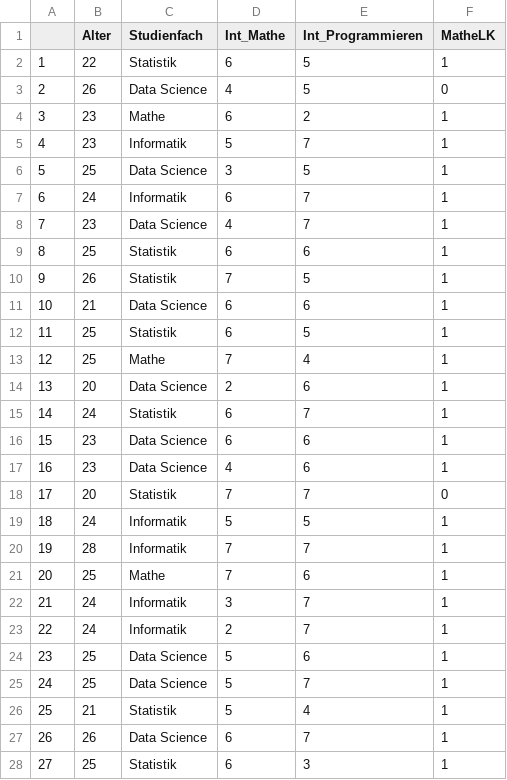
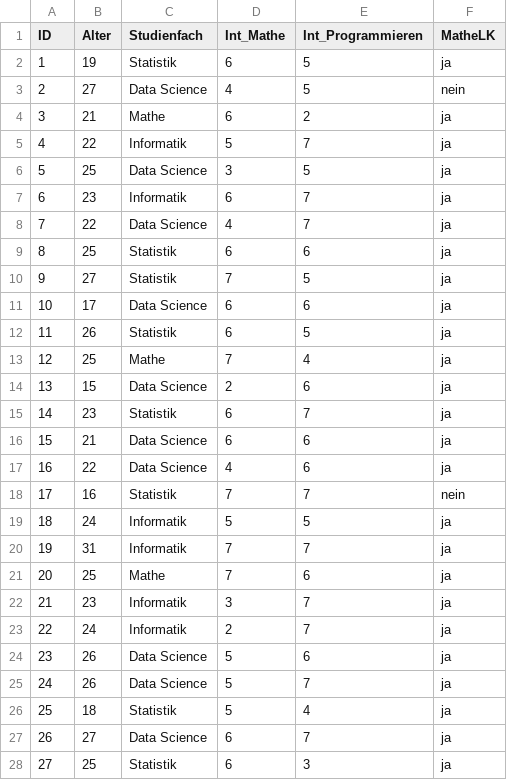
Before and after one commit to Schnieboli/R-Projekt, a CSV file: Datensatz.csv, drawn as a sheet; only a part is shown; the diff covers the shown part only.

Commit message:
Update Datensatz.csv
Da waren noch ein paar Fehlerchen drin, die ich behoben habe

```diff
--- a/Datensatz.csv
+++ b/Datensatz.csv
@@ -1,28 +1,28 @@
-,Alter,Studienfach,Int_Mathe,Int_Programmieren,MatheLK
-1,22,Statistik,6,5,1
-2,26,Data Science,4,5,0
-3,23,Mathe,6,2,1
-4,23,Informatik,5,7,1
-5,25,Data Science,3,5,1
-6,24,Informatik,6,7,1
-7,23,Data Science,4,7,1
-8,25,Statistik,6,6,1
-9,26,Statistik,7,5,1
-10,21,Data Science,6,6,1
-11,25,Statistik,6,5,1
-12,25,Mathe,7,4,1
-13,20,Data Science,2,6,1
-14,24,Statistik,6,7,1
-15,23,Data Science,6,6,1
-16,23,Data Science,4,6,1
-17,20,Statistik,7,7,0
-18,24,Informatik,5,5,1
-19,28,Informatik,7,7,1
-20,25,Mathe,7,6,1
-21,24,Informatik,3,7,1
-22,24,Informatik,2,7,1
-23,25,Data Science,5,6,1
-24,25,Data Science,5,7,1
-25,21,Statistik,5,4,1
-26,26,Data Science,6,7,1
-27,25,Statistik,6,3,1
+ID,Alter,Studienfach,Int_Mathe,Int_Programmieren,MatheLK
+1,19,Statistik,6,5,ja
+2,27,Data Science,4,5,nein
+3,21,Mathe,6,2,ja
+4,22,Informatik,5,7,ja
+5,25,Data Science,3,5,ja
+6,23,Informatik,6,7,ja
+7,22,Data Science,4,7,ja
+8,25,Statistik,6,6,ja
+9,27,Statistik,7,5,ja
+10,17,Data Science,6,6,ja
+11,26,Statistik,6,5,ja
+12,25,Mathe,7,4,ja
+13,15,Data Science,2,6,ja
+14,23,Statistik,6,7,ja
+15,21,Data Science,6,6,ja
+16,22,Data Science,4,6,ja
+17,16,Statistik,7,7,nein
+18,24,Informatik,5,5,ja
+19,31,Informatik,7,7,ja
+20,25,Mathe,7,6,ja
+21,23,Informatik,3,7,ja
+22,24,Informatik,2,7,ja
+23,26,Data Science,5,6,ja
+24,26,Data Science,5,7,ja
+25,18,Statistik,5,4,ja
+26,27,Data Science,6,7,ja
+27,25,Statistik,6,3,ja
```
Also changed, not shown: 127 edited cells elsewhere in this file.
